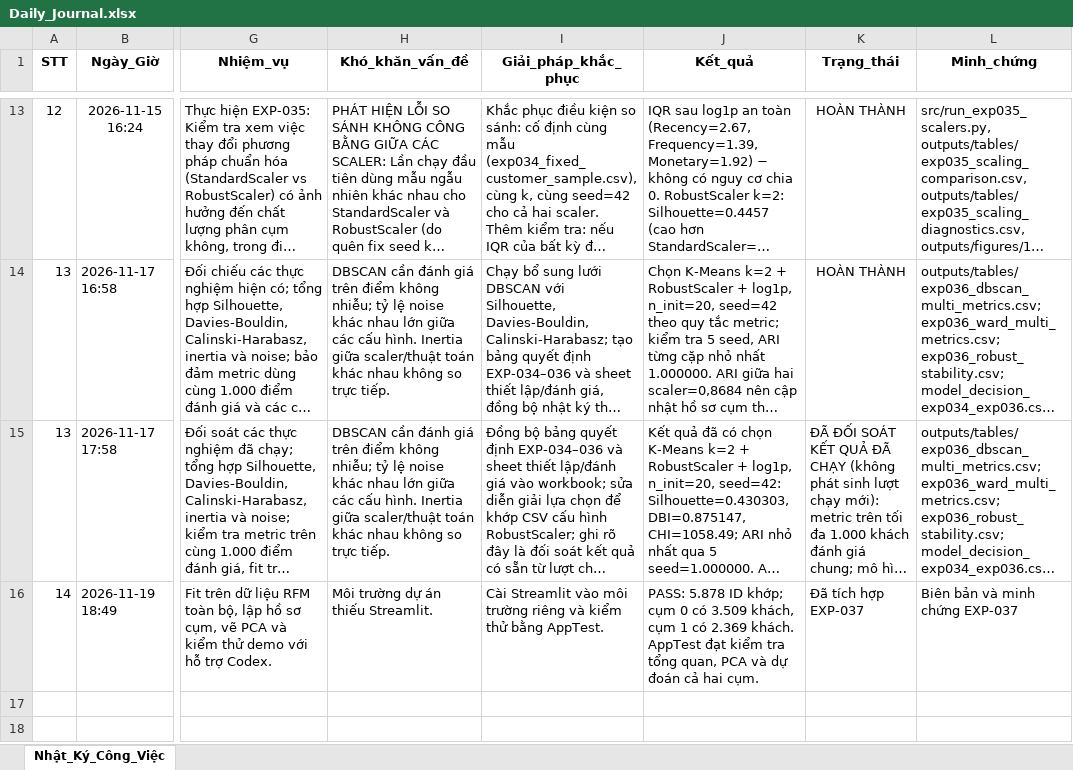
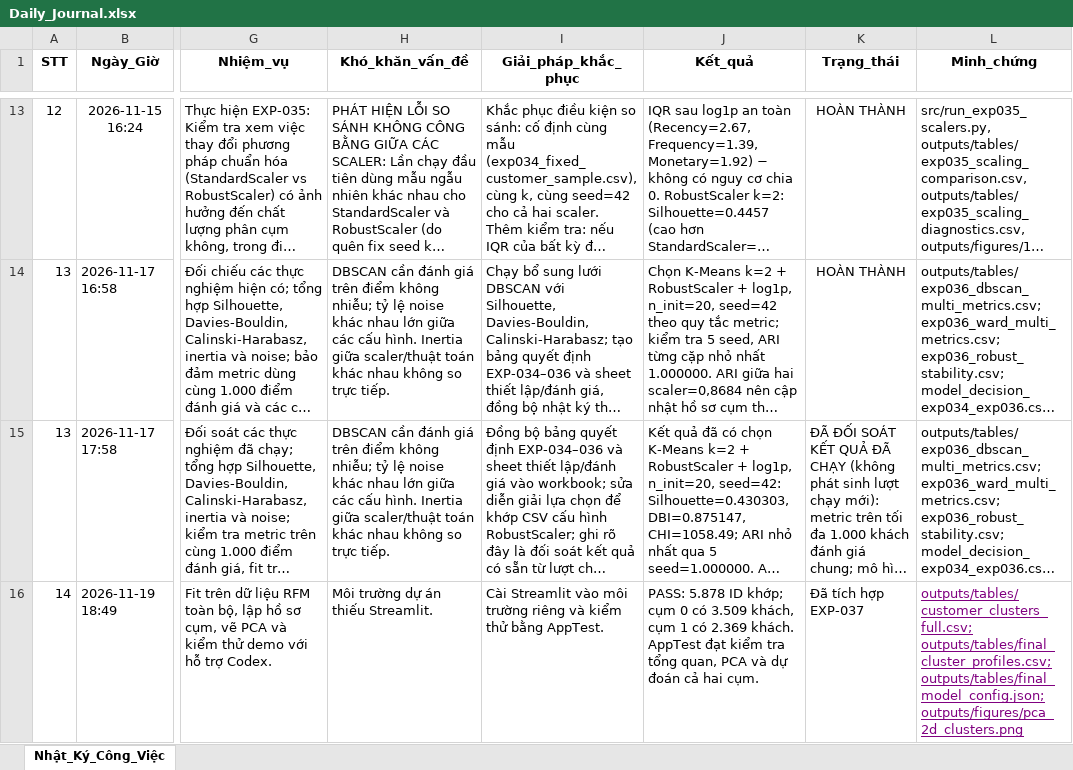
Before and after one commit to Haruki107206/sgu26_ML_nhom06, an Excel workbook: Online_Retail_II_GiaiDoan1/logs/Daily_Journal.xlsx, sheet Nhật_Ký_Công_Việc, drawn as a sheet; only a part is shown, gaps mark what is left out; long unchanged cells end in …; values as stored, in another font and other column widths than the file's, no borders; the diff names each change by its address in the sheet, - before the commit and + after, or states it on an @@ line.

Commit message:
update nhật ký

```diff
--- a/Online_Retail_II_GiaiDoan1/logs/Daily_Journal.xlsx (sheet Nhật_Ký_Công_Việc)
+++ b/Online_Retail_II_GiaiDoan1/logs/Daily_Journal.xlsx (sheet Nhật_Ký_Công_Việc)
-L16 (Minh_chứng): Biên bản và minh chứng EXP-037
+L16 (Minh_chứng): outputs/tables/customer_clusters_full.csv; outputs/tables/final_cluster_profiles.csv; outputs/tables/final_model_config.json; outputs/figures/pca_2d_clusters.png
@@ L16 underline: off → on, text colour: black → #800080 @@
```
